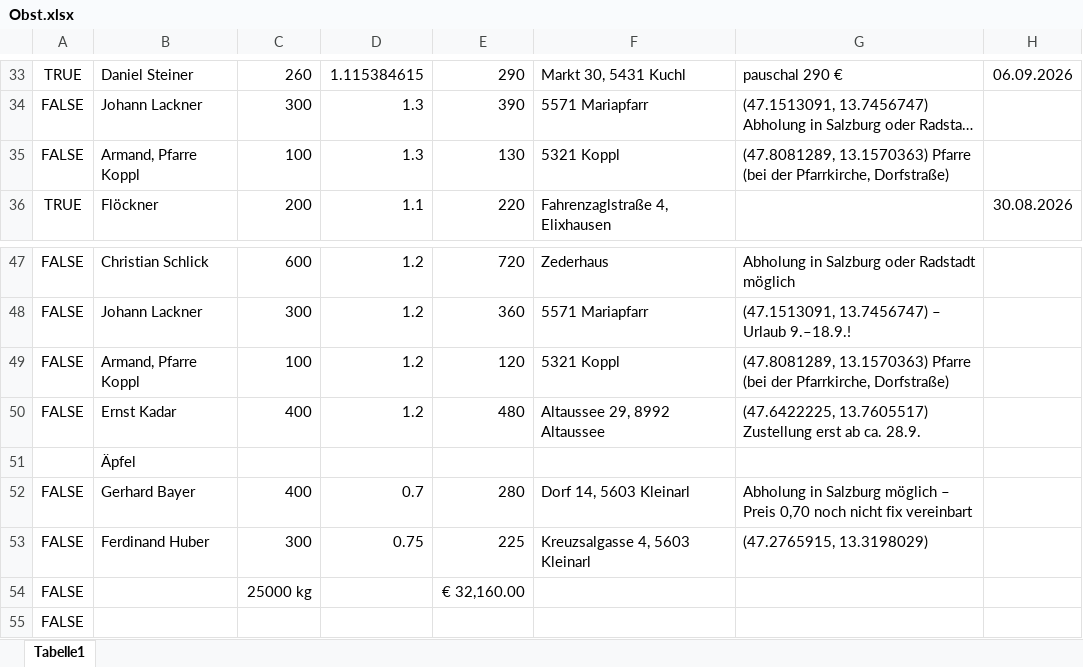
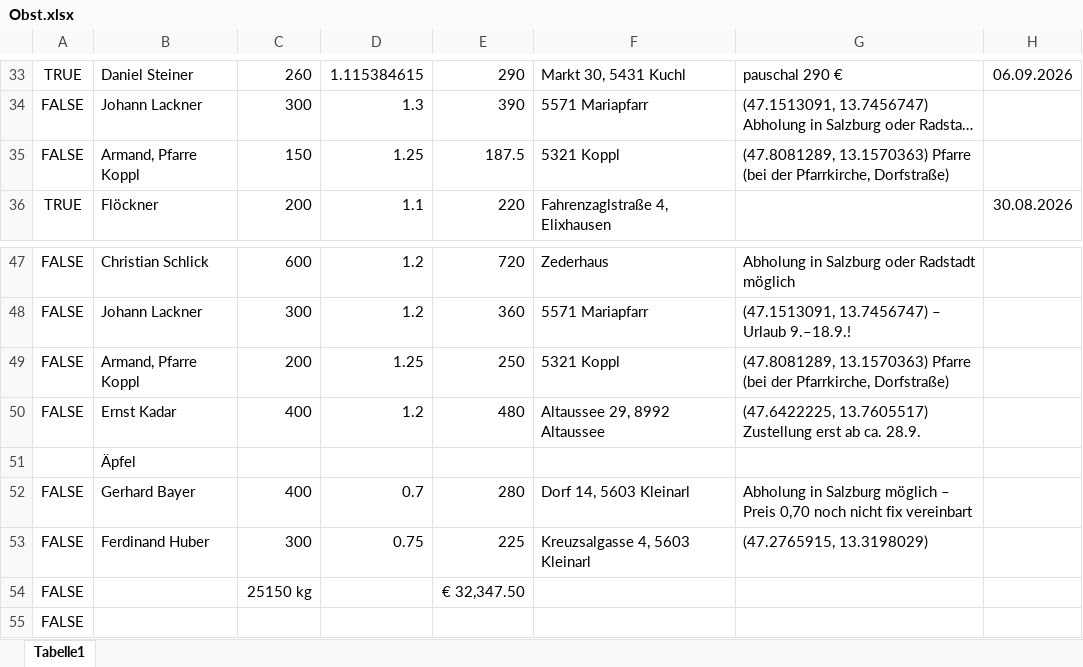
Before and after one commit to Dendak/mapa-rozvozu-ovoce, an Excel workbook: Obst.xlsx, sheet Tabelle1, drawn as a sheet; only a part is shown, gaps mark what is left out; long unchanged cells end in …; values as stored, in another font and other column widths than the file's, no borders; conditional formats not drawn; the diff names each change by its address in the sheet, - before the commit and + after, or states it on an @@ line.

```diff
--- a/Obst.xlsx (sheet Tabelle1)
+++ b/Obst.xlsx (sheet Tabelle1)
-C35: 100
+C35: 150
-D35: 1.3
+D35: 1.25
-E35: 130
+E35: 187.5
-C49: 100
+C49: 200
-D49: 1.2
+D49: 1.25
-E49: 120
+E49: 250
-C54: 25000 kg
+C54: 25150 kg
-E54: € 32,160.00
+E54: € 32,347.50
```
